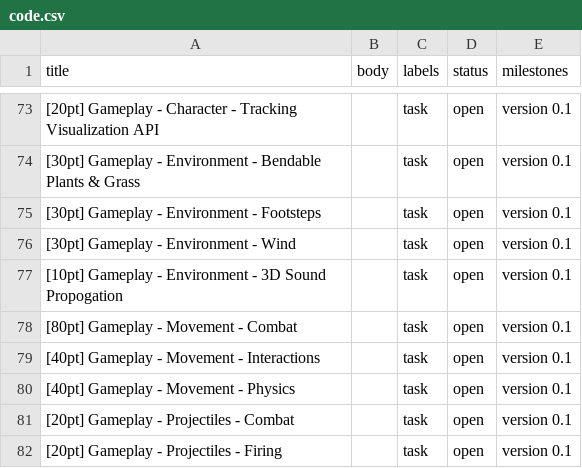
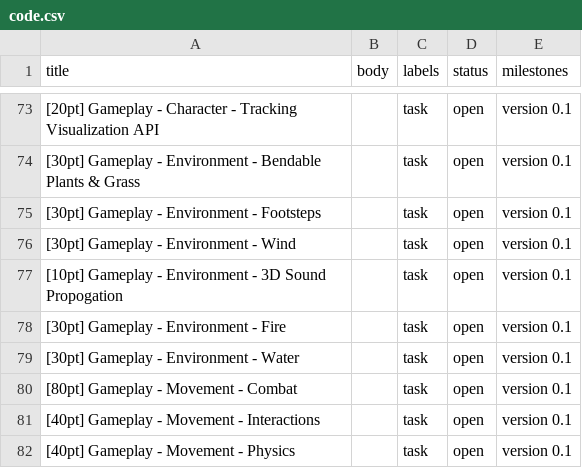
Before and after one commit to AppalachiaInteractive/com.appalachia.legal, a CSV file: work/code.csv, drawn as a sheet; only a part is shown, gaps mark what is left out; the shorter side is filled out with more unchanged rows; the diff names each change by its address in the sheet, - before the commit and + after, or states it on an @@ line.

```diff
--- a/work/code.csv
+++ b/work/code.csv
+row 78: [30pt] Gameplay - Environment - Fire |  | task | open | version 0.1
+row 79: [30pt] Gameplay - Environment - Water |  | task | open | version 0.1
```
Also changed, not shown: work/animations.csv, work/audio.csv, 8 other files.
